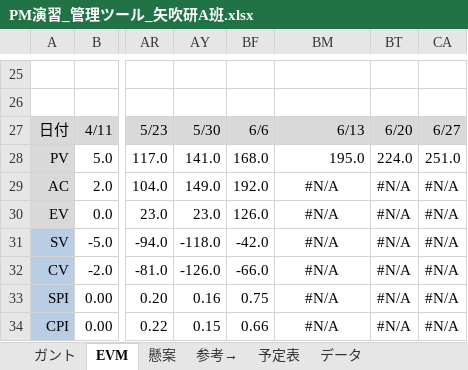
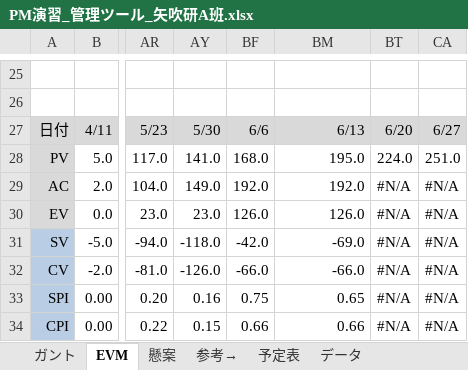
Before and after one commit to shimoda-a/pmpractice, an Excel workbook: yabuki-a/PM演習矢吹a/PM演習_管理ツール_矢吹研A班.xlsx, sheet EVM, drawn as a sheet; only a part is shown, gaps mark what is left out; values as stored, in another font and other column widths than the file's, no borders; charts and pictures and conditional formats not drawn; the diff names each change by its address in the sheet, - before the commit and + after, or states it on an @@ line.

```diff
--- a/yabuki-a/PM演習矢吹a/PM演習_管理ツール_矢吹研A班.xlsx (sheet EVM)
+++ b/yabuki-a/PM演習矢吹a/PM演習_管理ツール_矢吹研A班.xlsx (sheet EVM)
-BM29: #N/A
+BM29: 192.0
-BM29:BM34 alignment: center
+BM29:BM34 alignment: right
-BM30: #N/A
+BM30: 126.0
-BM31: #N/A
+BM31: -69.0
-BM32: #N/A
+BM32: -66.0
-BM33: #N/A
+BM33: 0.65
-BM34: #N/A
+BM34: 0.66
```
Also changed, not shown: sheet ガント, hidden cells, charts or pictures, yabuki-a/PM演習矢吹a/PM演習_管理ツール_矢吹研A班_変更前.xlsx, 3 other files.
